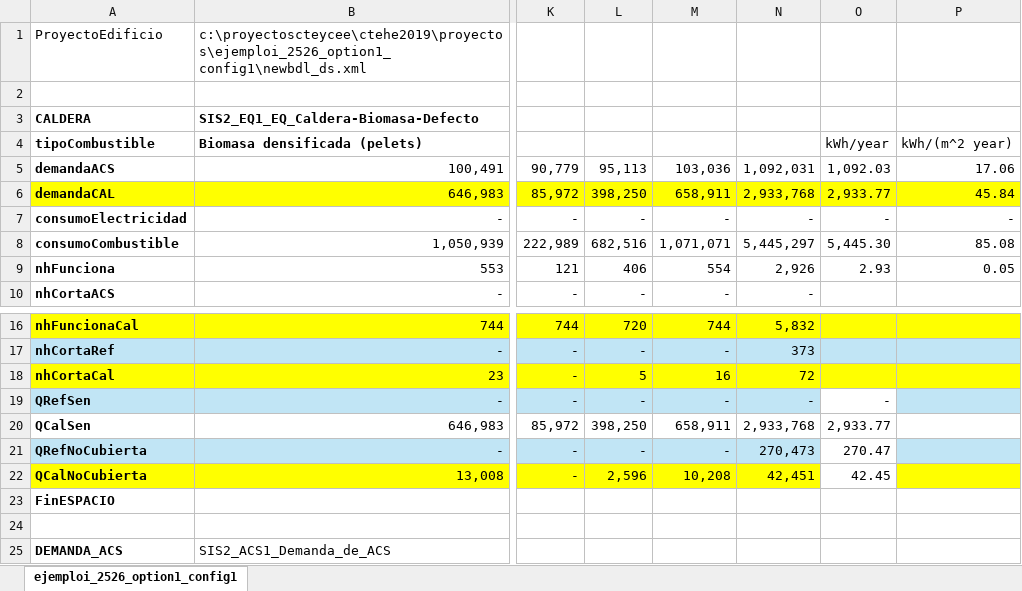
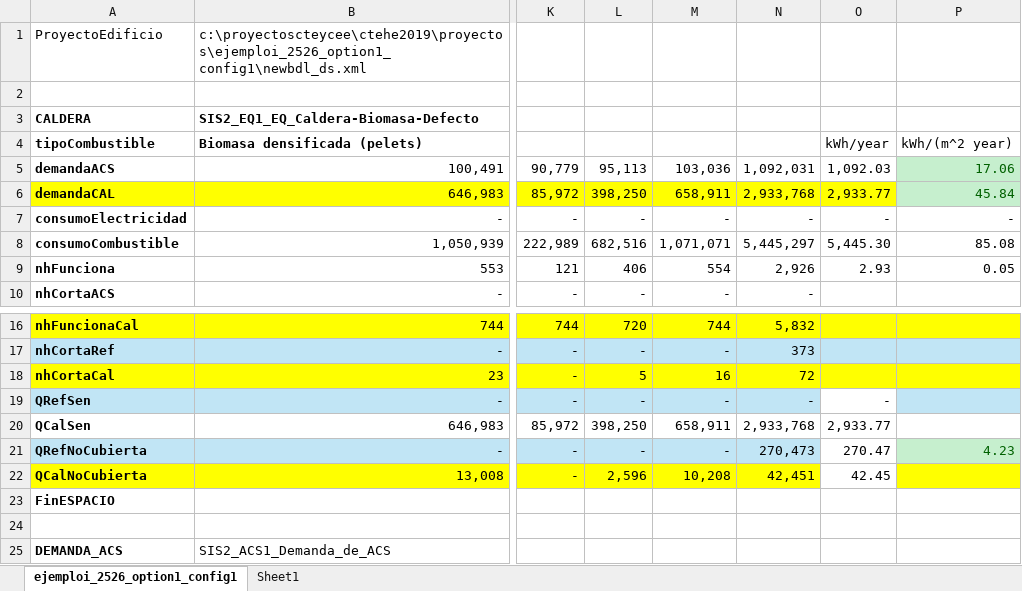
Before and after one commit to canarionyc/ProyectosCTEyCEE, an Excel workbook: CTEHE2019/Proyectos/EjemploI_2526_Option1_Config1/ejemploi_2526_option1_config1.xlsx, sheet ejemploi_2526_option1_config1, drawn as a sheet; only a part is shown, gaps mark what is left out; values as stored, in another font and other column widths than the file's, no borders; charts and pictures not drawn; the diff names each change by its address in the sheet, - before the commit and + after, or states it on an @@ line.

```diff
--- a/CTEHE2019/Proyectos/EjemploI_2526_Option1_Config1/ejemploi_2526_option1_config1.xlsx (sheet ejemploi_2526_option1_config1)
+++ b/CTEHE2019/Proyectos/EjemploI_2526_Option1_Config1/ejemploi_2526_option1_config1.xlsx (sheet ejemploi_2526_option1_config1)
+sheet tab: Sheet1
-P5 fill: none
+P5 fill: #C6EFCE
-P5:P6 text colour: black
+P5:P6 text colour: #006100
-P6 fill: #FFFF00
+P6 fill: #C6EFCE
-P21: (empty)
+P21: 4.23
-P21 fill: #C1E5F5
+P21 fill: #C6EFCE
```
Also changed, not shown: charts or pictures, 6 other files.
